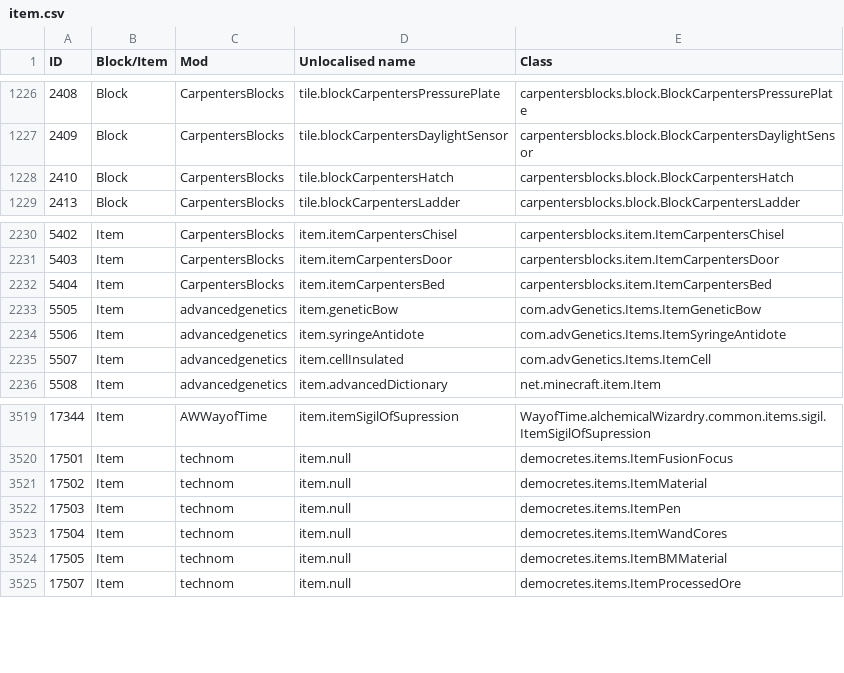
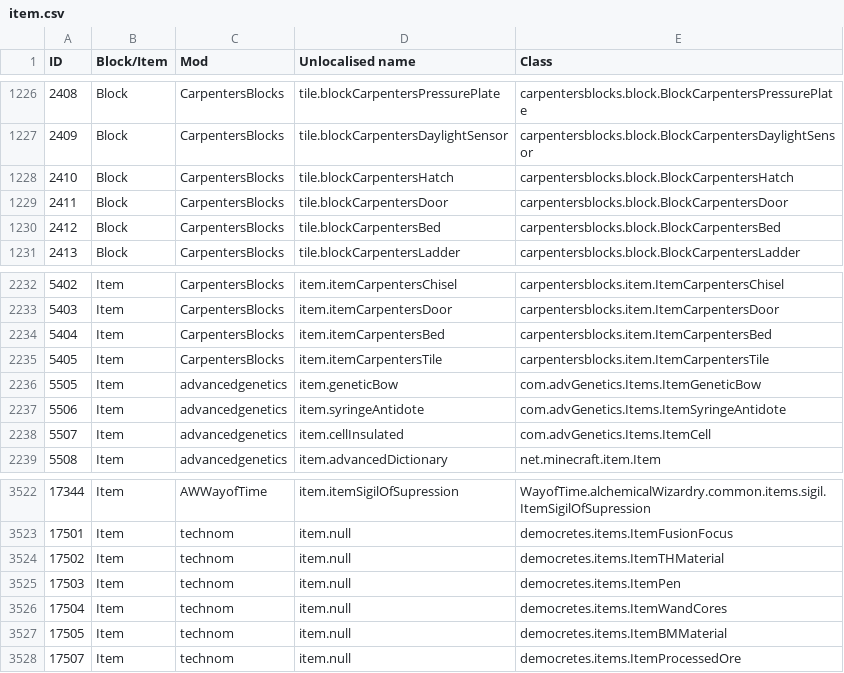
Before and after one commit to Ryahn/ResonantRise, a CSV file: IDMaps/item.csv, drawn as a sheet; only a part is shown, gaps mark what is left out.

```diff
--- a/IDMaps/item.csv
+++ b/IDMaps/item.csv
@@ -1228,2 +1228,4 @@ ID,Block/Item,Mod,Unlocalised name,Class
 2410,Block,CarpentersBlocks,tile.blockCarpentersHatch,carpentersblocks.block.BlockCarpentersHatch
+2411,Block,CarpentersBlocks,tile.blockCarpentersDoor,carpentersblocks.block.BlockCarpentersDoor
+2412,Block,CarpentersBlocks,tile.blockCarpentersBed,carpentersblocks.block.BlockCarpentersBed
 2413,Block,CarpentersBlocks,tile.blockCarpentersLadder,carpentersblocks.block.BlockCarpentersLadder
@@ -2232,2 +2234,3 @@ ID,Block/Item,Mod,Unlocalised name,Class
 5404,Item,CarpentersBlocks,item.itemCarpentersBed,carpentersblocks.item.ItemCarpentersBed
+5405,Item,CarpentersBlocks,item.itemCarpentersTile,carpentersblocks.item.ItemCarpentersTile
 5505,Item,advancedgenetics,item.geneticBow,com.advGenetics.Items.ItemGeneticBow
@@ -3520,3 +3523,3 @@ ID,Block/Item,Mod,Unlocalised name,Class
 17501,Item,technom,item.null,democretes.items.ItemFusionFocus
-17502,Item,technom,item.null,democretes.items.ItemMaterial
+17502,Item,technom,item.null,democretes.items.ItemTHMaterial
 17503,Item,technom,item.null,democretes.items.ItemPen
```
Also changed, not shown: IDMaps/potion.csv, 11 other files.
